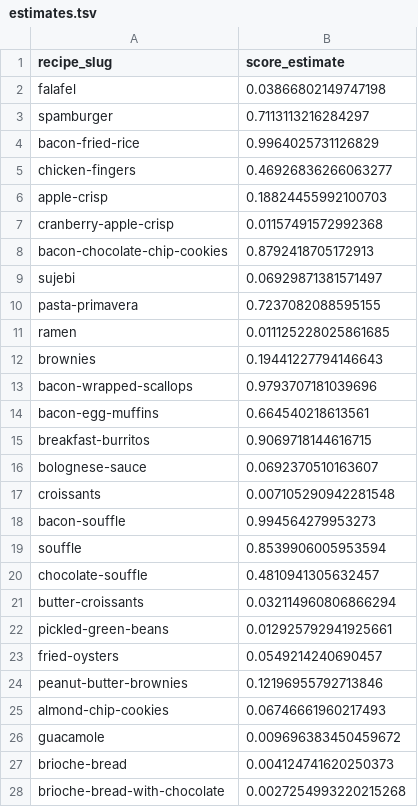
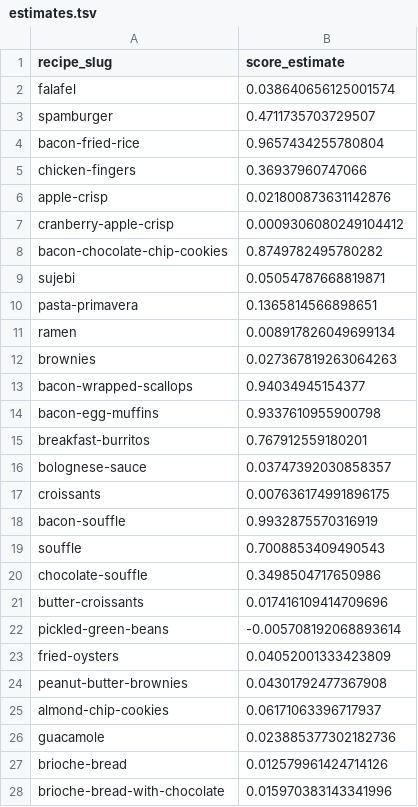
Before and after one commit to jtvon/dx704-project-04, a TSV file: estimates.tsv, drawn as a sheet; only a part is shown; the diff covers the shown part only.

```diff
--- a/estimates.tsv
+++ b/estimates.tsv
@@ -1,28 +1,28 @@
 recipe_slug	score_estimate
-falafel	0.03866802149747198
-spamburger	0.7113113216284297
-bacon-fried-rice	0.9964025731126829
-chicken-fingers	0.46926836266063277
-apple-crisp	0.18824455992100703
-cranberry-apple-crisp	0.01157491572992368
-bacon-chocolate-chip-cookies	0.8792418705172913
-sujebi	0.06929871381571497
-pasta-primavera	0.7237082088595155
-ramen	0.011125228025861685
-brownies	0.19441227794146643
-bacon-wrapped-scallops	0.9793707181039696
-bacon-egg-muffins	0.664540218613561
-breakfast-burritos	0.9069718144616715
-bolognese-sauce	0.0692370510163607
-croissants	0.007105290942281548
-bacon-souffle	0.994564279953273
-souffle	0.8539906005953594
-chocolate-souffle	0.4810941305632457
-butter-croissants	0.032114960806866294
-pickled-green-beans	0.012925792941925661
-fried-oysters	0.0549214240690457
-peanut-butter-brownies	0.12196955792713846
-almond-chip-cookies	0.06746661960217493
-guacamole	0.009696383450459672
-brioche-bread	0.004124741620250373
-brioche-bread-with-chocolate	0.0027254993220215268
+falafel	0.038640656125001574
+spamburger	0.4711735703729507
+bacon-fried-rice	0.9657434255780804
+chicken-fingers	0.36937960747066
+apple-crisp	0.021800873631142876
+cranberry-apple-crisp	0.0009306080249104412
+bacon-chocolate-chip-cookies	0.8749782495780282
+sujebi	0.05054787668819871
+pasta-primavera	0.1365814566898651
+ramen	0.008917826049699134
+brownies	0.027367819263064263
+bacon-wrapped-scallops	0.94034945154377
+bacon-egg-muffins	0.9337610955900798
+breakfast-burritos	0.767912559180201
+bolognese-sauce	0.03747392030858357
+croissants	0.007636174991896175
+bacon-souffle	0.9932875570316919
+souffle	0.7008853409490543
+chocolate-souffle	0.3498504717650986
+butter-croissants	0.017416109414709696
+pickled-green-beans	-0.005708192068893614
+fried-oysters	0.04052001333423809
+peanut-butter-brownies	0.04301792477367908
+almond-chip-cookies	0.06171063396717937
+guacamole	0.023885377302182736
+brioche-bread	0.012579961424714126
+brioche-bread-with-chocolate	0.015970383143341996
```
Also changed, not shown: 73 edited cells elsewhere in this file, bounds.tsv, model.tsv, 2 other files.
